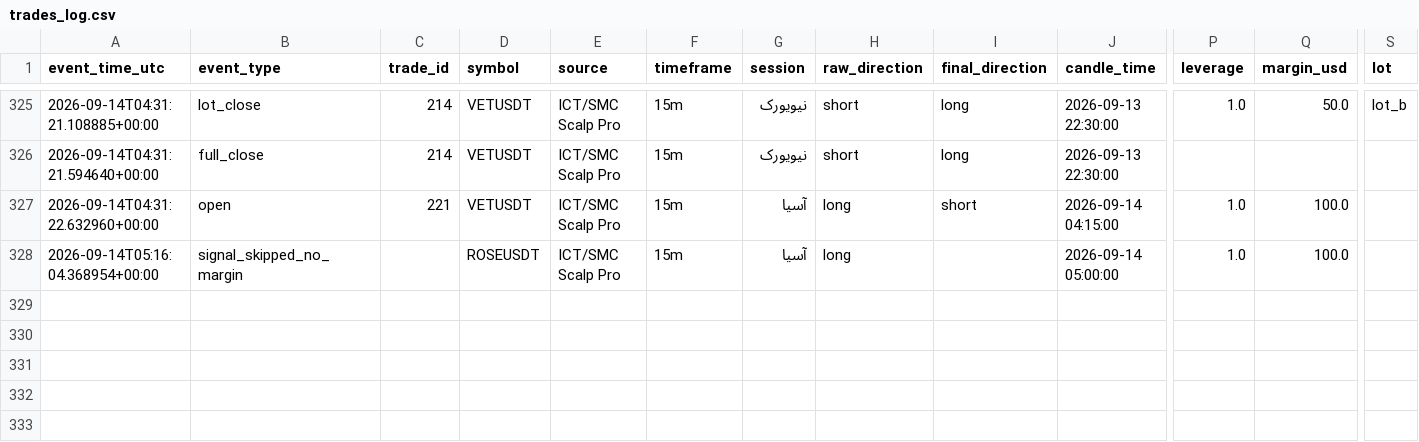
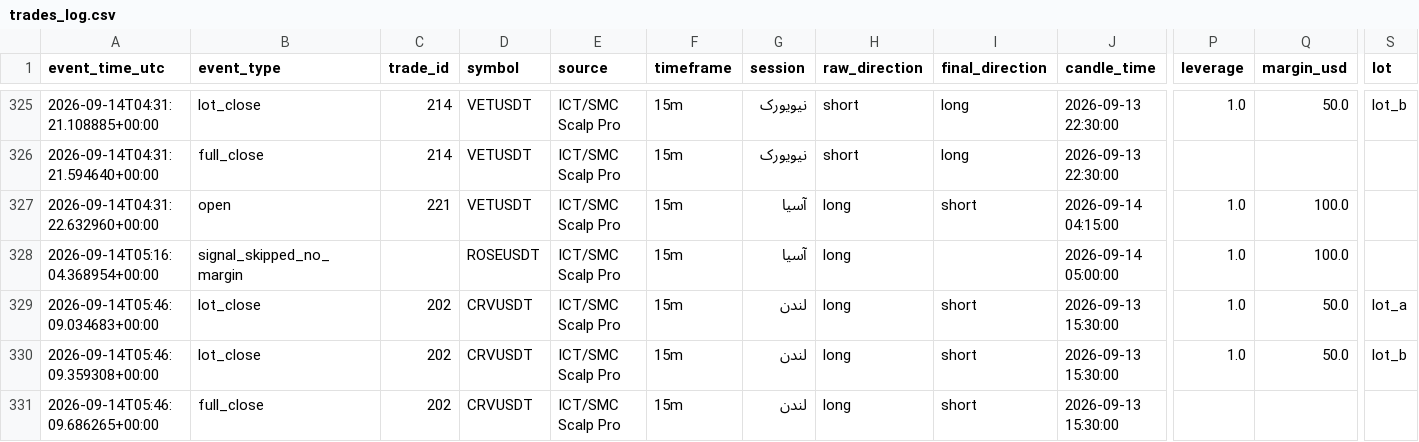
Before and after one commit to amirtorofi-sketch/Crypto-Signal-Bot, a CSV file: trades_log.csv, drawn as a sheet; only a part is shown, gaps mark what is left out; rows hold the shown columns only; the diff names each change by its address in the sheet, - before the commit and + after, or states it on an @@ line.

```diff
--- a/trades_log.csv
+++ b/trades_log.csv
+row 329: 2026-09-14T05:46:09.034683+00:00 | lot_close | 202 | CRVUSDT | ICT/SMC Scalp Pro | 15m | لندن | long | short | 2026-09-13 15:30:00 | 1.0 | 50.0 | lot_a
+row 330: 2026-09-14T05:46:09.359308+00:00 | lot_close | 202 | CRVUSDT | ICT/SMC Scalp Pro | 15m | لندن | long | short | 2026-09-13 15:30:00 | 1.0 | 50.0 | lot_b
+row 331: 2026-09-14T05:46:09.686265+00:00 | full_close | 202 | CRVUSDT | ICT/SMC Scalp Pro | 15m | لندن | long | short | 2026-09-13 15:30:00
```
Also changed, not shown: 1 other file.
